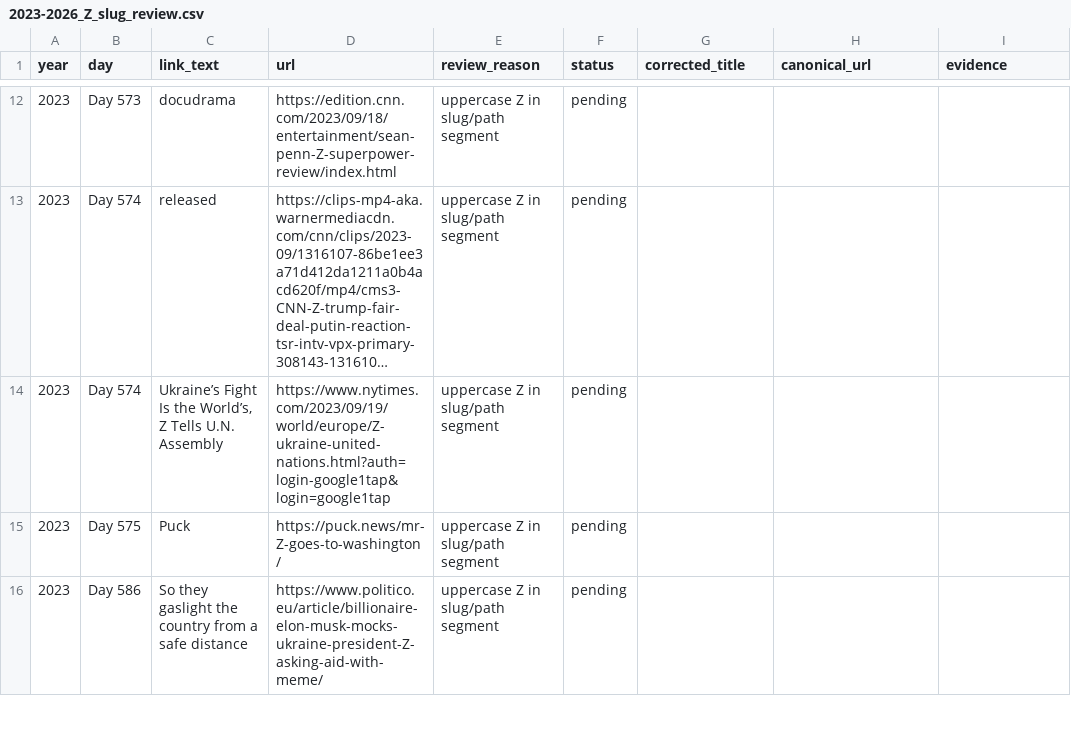
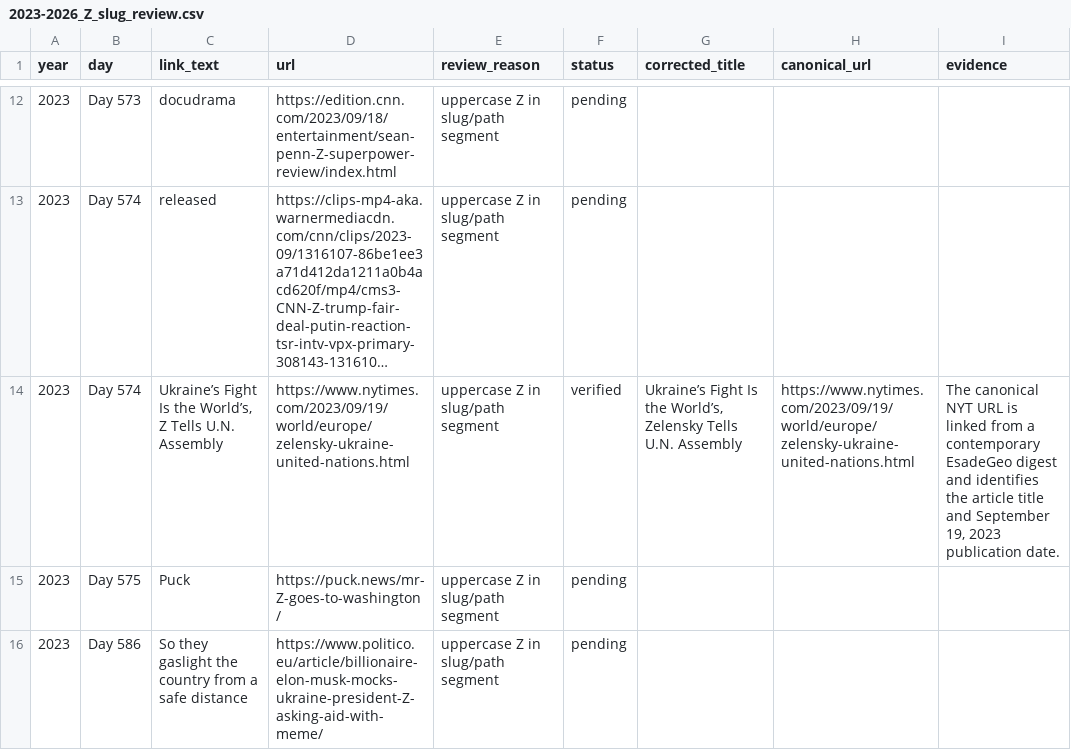
Before and after one commit to abdymok/substack_archive, a CSV file: working_set/2023-2026_Z_slug_review.csv, drawn as a sheet; only a part is shown, gaps mark what is left out; long unchanged cells end in …; the diff names each change by its address in the sheet, - before the commit and + after, or states it on an @@ line.

Commit message:
Verify Day 574 NYT canonical title and URL

```diff
--- a/working_set/2023-2026_Z_slug_review.csv
+++ b/working_set/2023-2026_Z_slug_review.csv
-D14 (url): https://www.nytimes.com/2023/09/19/world/europe/Z-ukraine-united-nations.html?auth=login-google1tap&login=google1tap
+D14 (url): https://www.nytimes.com/2023/09/19/world/europe/zelensky-ukraine-united-nations.html
-F14 (status): pending
+F14 (status): verified
-G14 (corrected_title): (empty)
+G14 (corrected_title): Ukraine’s Fight Is the World’s, Zelensky Tells U.N. Assembly
-H14 (canonical_url): (empty)
+H14 (canonical_url): https://www.nytimes.com/2023/09/19/world/europe/zelensky-ukraine-united-nations.html
-I14 (evidence): (empty)
+I14 (evidence): The canonical NYT URL is linked from a contemporary EsadeGeo digest and identifies the article title and September 19, 2023 publication date.
```
